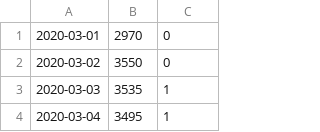
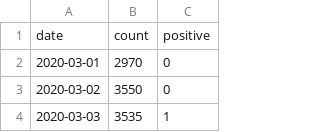
Before and after one commit to Johnson1602/big-data-project, a CSV file: outputs/flight_2020_covid.csv, drawn as a sheet; only a part is shown; the shorter side is filled out with more unchanged rows.

```diff
--- a/outputs/flight_2020_covid.csv
+++ b/outputs/flight_2020_covid.csv
@@ -1 +1,2 @@
+date,count,positive
 2020-03-01,2970,0
```
Also changed, not shown: outputs/fhv_2019.csv, outputs/fhv_2020_covid.csv, 4 other files.
